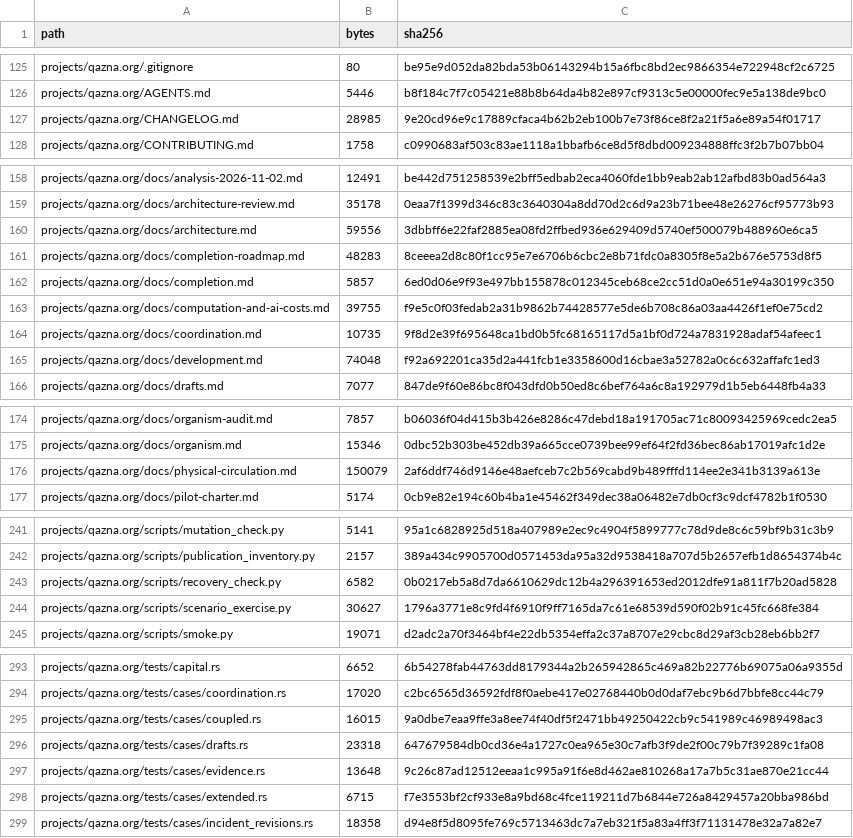
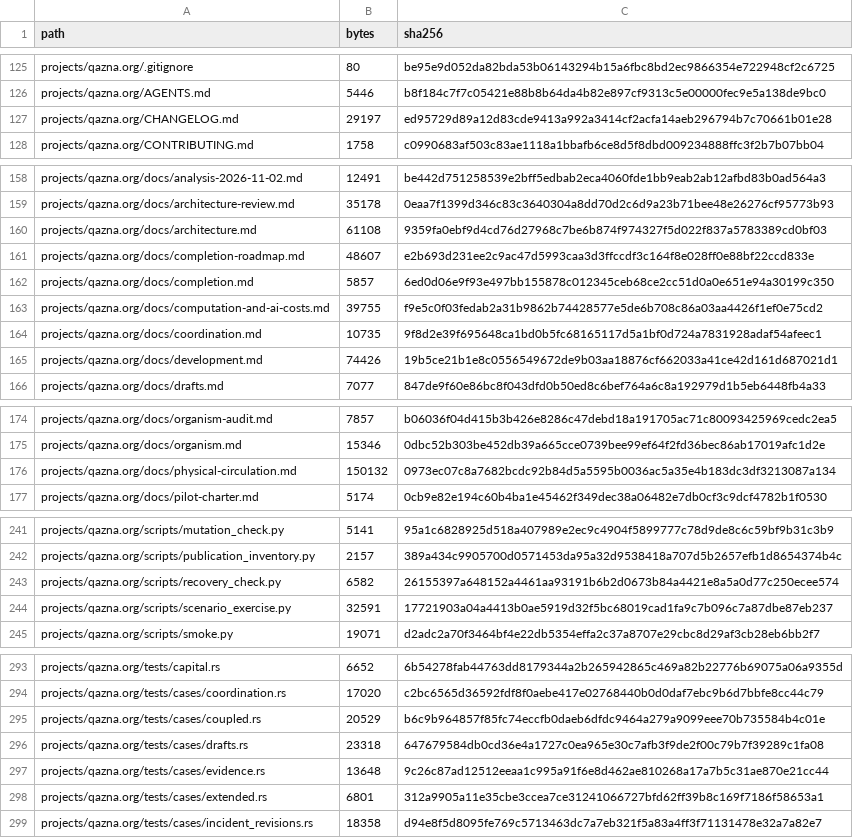
Before and after one commit to DauletBai/tartarus, a CSV file: MANIFEST.csv, drawn as a sheet; only a part is shown, gaps mark what is left out; the diff covers the shown part only.

```diff
--- a/MANIFEST.csv
+++ b/MANIFEST.csv
@@ -126,3 +126,3 @@ projects/qazna.org/.gitignore,80,be95e9d052da82bda53b06143294b15a6fbc8bd2ec98663
 projects/qazna.org/AGENTS.md,5446,b8f184c7f7c05421e88b8b64da4b82e897cf9313c5e00000fec9e5a138de9bc0
-projects/qazna.org/CHANGELOG.md,28985,9e20cd96e9c17889cfaca4b62b2eb100b7e73f86ce8f2a21f5a6e89a54f01717
+projects/qazna.org/CHANGELOG.md,29197,ed95729d89a12d83cde9413a992a3414cf2acfa14aeb296794b7c70661b01e28
 projects/qazna.org/CONTRIBUTING.md,1758,c0990683af503c83ae1118a1bbafb6ce8d5f8dbd009234888ffc3f2b7b07bb04
@@ -159,4 +159,4 @@ projects/qazna.org/docs/analysis-2026-11-02.md,12491,be442d751258539e2bff5edbab2
 projects/qazna.org/docs/architecture-review.md,35178,0eaa7f1399d346c83c3640304a8dd70d2c6d9a23b71bee48e26276cf95773b93
-projects/qazna.org/docs/architecture.md,59556,3dbbff6e22faf2885ea08fd2ffbed936e629409d5740ef500079b488960e6ca5
-projects/qazna.org/docs/completion-roadmap.md,48283,8ceeea2d8c80f1cc95e7e6706b6cbc2e8b71fdc0a8305f8e5a2b676e5753d8f5
+projects/qazna.org/docs/architecture.md,61108,9359fa0ebf9d4cd76d27968c7be6b874f974327f5d022f837a5783389cd0bf03
+projects/qazna.org/docs/completion-roadmap.md,48607,e2b693d231ee2c9ac47d5993caa3d3ffccdf3c164f8e028ff0e88bf22ccd833e
 projects/qazna.org/docs/completion.md,5857,6ed0d06e9f93e497bb155878c012345ceb68ce2cc51d0a0e651e94a30199c350
@@ -164,3 +164,3 @@ projects/qazna.org/docs/computation-and-ai-costs.md,39755,f9e5c0f03fedab2a31b986
 projects/qazna.org/docs/coordination.md,10735,9f8d2e39f695648ca1bd0b5fc68165117d5a1bf0d724a7831928adaf54afeec1
-projects/qazna.org/docs/development.md,74048,f92a692201ca35d2a441fcb1e3358600d16cbae3a52782a0c6c632affafc1ed3
+projects/qazna.org/docs/development.md,74426,19b5ce21b1e8c0556549672de9b03aa18876cf662033a41ce42d161d687021d1
 projects/qazna.org/docs/drafts.md,7077,847de9f60e86bc8f043dfd0b50ed8c6bef764a6c8a192979d1b5eb6448fb4a33
@@ -175,3 +175,3 @@ projects/qazna.org/docs/organism-audit.md,7857,b06036f04d415b3b426e8286c47debd18
 projects/qazna.org/docs/organism.md,15346,0dbc52b303be452db39a665cce0739bee99ef64f2fd36bec86ab17019afc1d2e
-projects/qazna.org/docs/physical-circulation.md,150079,2af6ddf746d9146e48aefceb7c2b569cabd9b489fffd114ee2e341b3139a613e
+projects/qazna.org/docs/physical-circulation.md,150132,0973ec07c8a7682bcdc92b84d5a5595b0036ac5a35e4b183dc3df3213087a134
 projects/qazna.org/docs/pilot-charter.md,5174,0cb9e82e194c60b4ba1e45462f349dec38a06482e7db0cf3c9dcf4782b1f0530
@@ -242,4 +242,4 @@ projects/qazna.org/scripts/mutation_check.py,5141,95a1c6828925d518a407989e2ec9c4
 projects/qazna.org/scripts/publication_inventory.py,2157,389a434c9905700d0571453da95a32d9538418a707d5b2657efb1d8654374b4c
-projects/qazna.org/scripts/recovery_check.py,6582,0b0217eb5a8d7da6610629dc12b4a296391653ed2012dfe91a811f7b20ad5828
-projects/qazna.org/scripts/scenario_exercise.py,30627,1796a3771e8c9fd4f6910f9ff7165da7c61e68539d590f02b91c45fc668fe384
+projects/qazna.org/scripts/recovery_check.py,6582,26155397a648152a4461aa93191b6b2d0673b84a4421e8a5a0d77c250ecee574
+projects/qazna.org/scripts/scenario_exercise.py,32591,17721903a04a4413b0ae5919d32f5bc68019cad1fa9c7b096c7a87dbe87eb237
 projects/qazna.org/scripts/smoke.py,19071,d2adc2a70f3464bf4e22db5354effa2c37a8707e29cbc8d29af3cb28eb6bb2f7
@@ -294,6 +294,6 @@ projects/qazna.org/tests/capital.rs,6652,6b54278fab44763dd8179344a2b265942865c46
 projects/qazna.org/tests/cases/coordination.rs,17020,c2bc6565d36592fdf8f0aebe417e02768440b0d0daf7ebc9b6d7bbfe8cc44c79
-projects/qazna.org/tests/cases/coupled.rs,16015,9a0dbe7eaa9ffe3a8ee74f40df5f2471bb49250422cb9c541989c46989498ac3
+projects/qazna.org/tests/cases/coupled.rs,20529,b6c9b964857f85fc74eccfb0daeb6dfdc9464a279a9099eee70b735584b4c01e
 projects/qazna.org/tests/cases/drafts.rs,23318,647679584db0cd36e4a1727c0ea965e30c7afb3f9de2f00c79b7f39289c1fa08
 projects/qazna.org/tests/cases/evidence.rs,13648,9c26c87ad12512eeaa1c995a91f6e8d462ae810268a17a7b5c31ae870e21cc44
-projects/qazna.org/tests/cases/extended.rs,6715,f7e3553bf2cf933e8a9bd68c4fce119211d7b6844e726a8429457a20bba986bd
+projects/qazna.org/tests/cases/extended.rs,6801,312a9905a11e35cbe3ccea7ce31241066727bfd62ff39b8c169f7186f58653a1
 projects/qazna.org/tests/cases/incident_revisions.rs,18358,d94e8f5d8095fe769c5713463dc7a7eb321f5a83a4ff3f71131478e32a7a82e7
```
Also changed, not shown: 6 edited cells elsewhere in this file, 12 other files.
